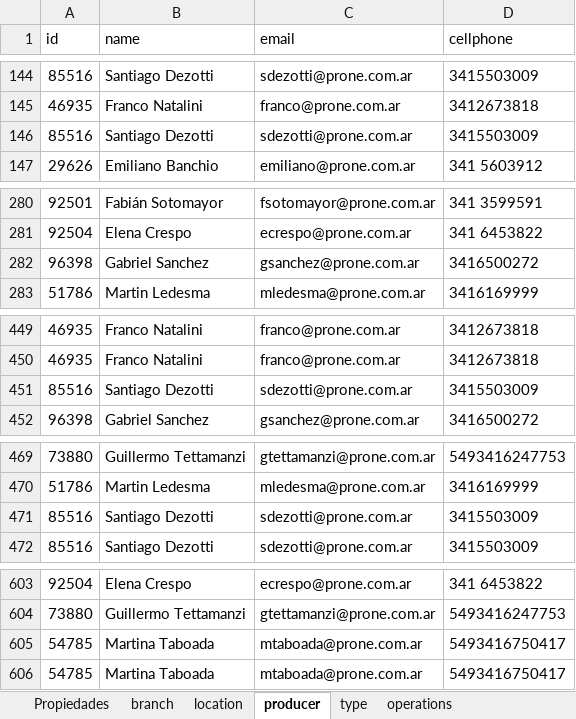
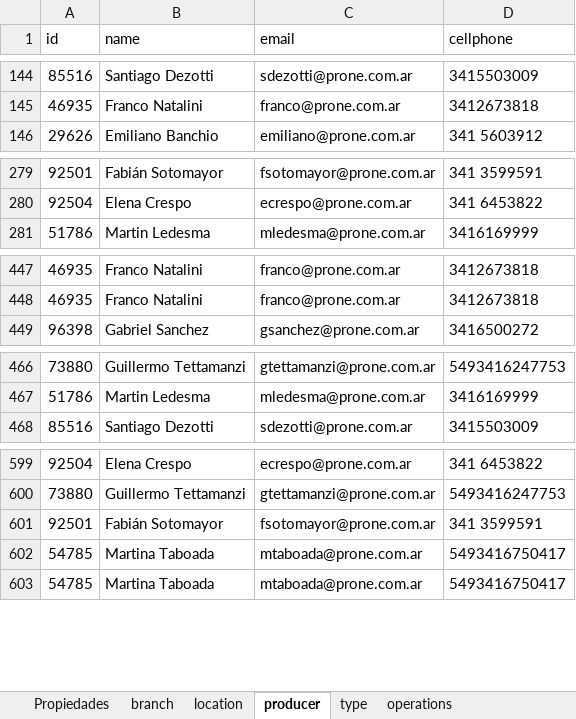
Before and after one commit to LMilanesi/Prone, an Excel workbook: Propiedades.xlsx, sheet producer, drawn as a sheet; only a part is shown, gaps mark what is left out; values as stored, in another font and other column widths than the file's, no borders; removed rows and columns are numbered as before the commit, all else as after; the diff names each change by its address in the sheet, - before the commit and + after, or states it on an @@ line.

```diff
--- a/Propiedades.xlsx (sheet producer)
+++ b/Propiedades.xlsx (sheet producer)
-row 146: 85516 | Santiago Dezotti | sdezotti@prone.com.ar | 3415503009
-row 282: 96398 | Gabriel Sanchez | gsanchez@prone.com.ar | 3416500272
-row 451: 85516 | Santiago Dezotti | sdezotti@prone.com.ar | 3415503009
-row 471: 85516 | Santiago Dezotti | sdezotti@prone.com.ar | 3415503009
+row 601: 92501 | Fabián Sotomayor | fsotomayor@prone.com.ar | 341 3599591
```
Also changed, not shown: sheet Propiedades, sheet operations, sheet branch, sheet type, sheet location, 1 other file.
